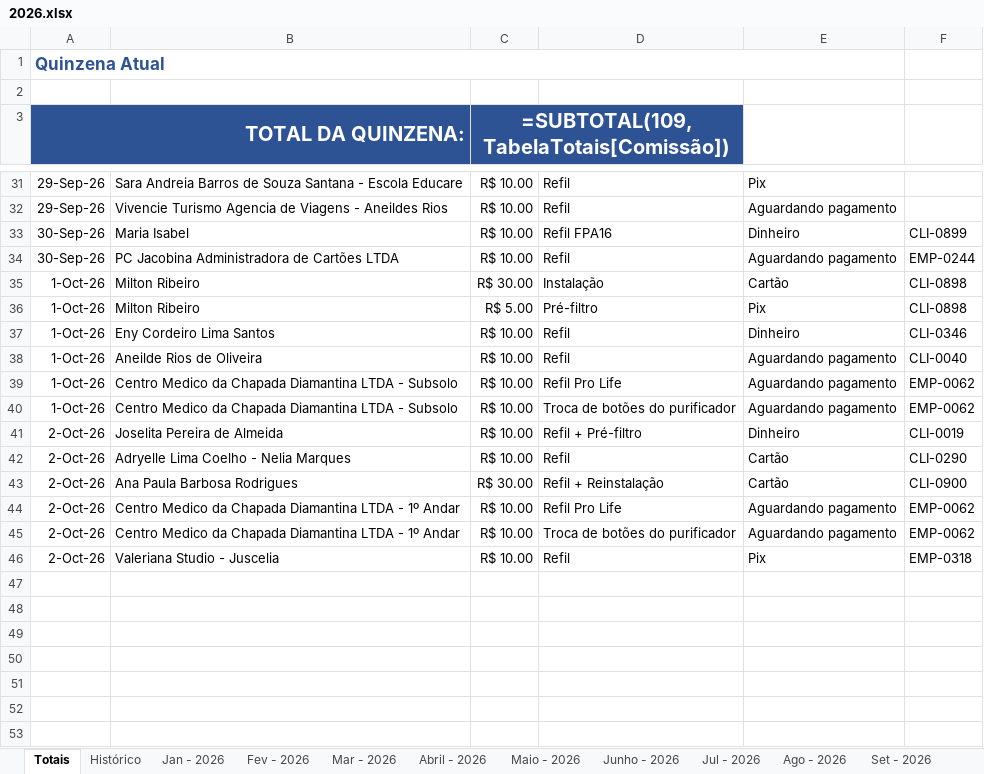
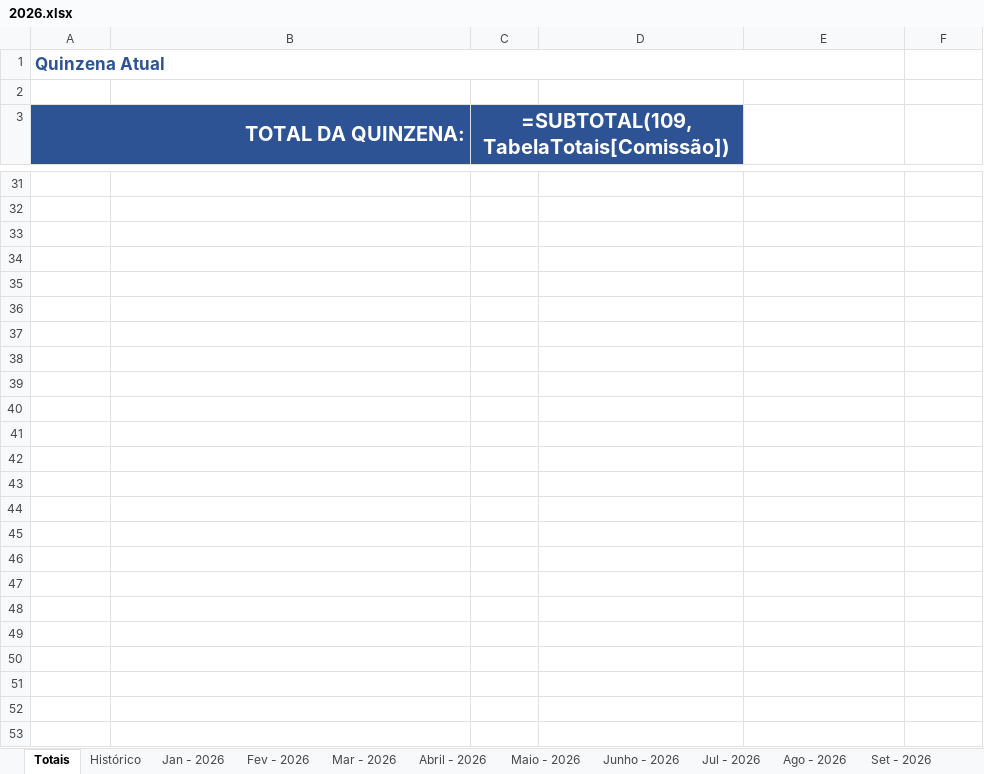
Before and after one commit to backupplanetaagua2025-hub/Comiss-es-Wiliam, an Excel workbook: 2026.xlsx, sheet Totais, drawn as a sheet; only a part is shown, gaps mark what is left out; values as stored, in another font and other column widths than the file's, no borders; formulas without a stored value are shown as written; table styles not drawn; the diff covers the shown part only; the diff names each change by its address in the sheet, - before the commit and + after, or states it on an @@ line.

```diff
--- a/2026.xlsx (sheet Totais)
+++ b/2026.xlsx (sheet Totais)
-row 31: 29-Sep-26 | Sara Andreia Barros de Souza Santana - Escola Educare | R$ 10.00 | Refil | Pix
+row 31: (empty)
-row 32: 29-Sep-26 | Vivencie Turismo Agencia de Viagens - Aneildes Rios | R$ 10.00 | Refil | Aguardando pagamento
+row 32: (empty)
-row 33: 30-Sep-26 | Maria Isabel | R$ 10.00 | Refil FPA16 | Dinheiro | CLI-0899
+row 33: (empty)
-row 34: 30-Sep-26 | PC Jacobina Administradora de Cartões LTDA | R$ 10.00 | Refil | Aguardando pagamento | EMP-0244
+row 34: (empty)
-row 35: 1-Oct-26 | Milton Ribeiro | R$ 30.00 | Instalação | Cartão | CLI-0898
+row 35: (empty)
-row 36: 1-Oct-26 | Milton Ribeiro | R$ 5.00 | Pré-filtro | Pix | CLI-0898
+row 36: (empty)
-row 37: 1-Oct-26 | Eny Cordeiro Lima Santos | R$ 10.00 | Refil | Dinheiro | CLI-0346
+row 37: (empty)
-row 38: 1-Oct-26 | Aneilde Rios de Oliveira | R$ 10.00 | Refil | Aguardando pagamento | CLI-0040
+row 38: (empty)
-row 39: 1-Oct-26 | Centro Medico da Chapada Diamantina LTDA - Subsolo | R$ 10.00 | Refil Pro Life | Aguardando pagamento | EMP-0062
+row 39: (empty)
-row 40: 1-Oct-26 | Centro Medico da Chapada Diamantina LTDA - Subsolo | R$ 10.00 | Troca de botões do purificador | Aguardando pagamento | EMP-0062
+row 40: (empty)
-row 41: 2-Oct-26 | Joselita Pereira de Almeida | R$ 10.00 | Refil + Pré-filtro | Dinheiro | CLI-0019
+row 41: (empty)
-row 42: 2-Oct-26 | Adryelle Lima Coelho - Nelia Marques | R$ 10.00 | Refil | Cartão | CLI-0290
+row 42: (empty)
-row 43: 2-Oct-26 | Ana Paula Barbosa Rodrigues | R$ 30.00 | Refil + Reinstalação | Cartão | CLI-0900
+row 43: (empty)
-row 44: 2-Oct-26 | Centro Medico da Chapada Diamantina LTDA - 1º Andar | R$ 10.00 | Refil Pro Life | Aguardando pagamento | EMP-0062
+row 44: (empty)
-row 45: 2-Oct-26 | Centro Medico da Chapada Diamantina LTDA - 1º Andar | R$ 10.00 | Troca de botões do purificador | Aguardando pagamento | EMP-0062
+row 45: (empty)
-row 46: 2-Oct-26 | Valeriana Studio - Juscelia | R$ 10.00 | Refil | Pix | EMP-0318
+row 46: (empty)
```
Also changed, not shown: 2 added rows, 2 removed rows and 138 edited cells elsewhere in this sheet, sheet Histórico.
